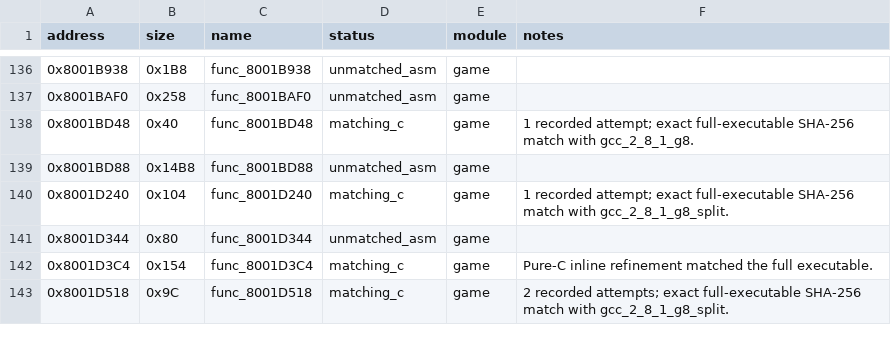
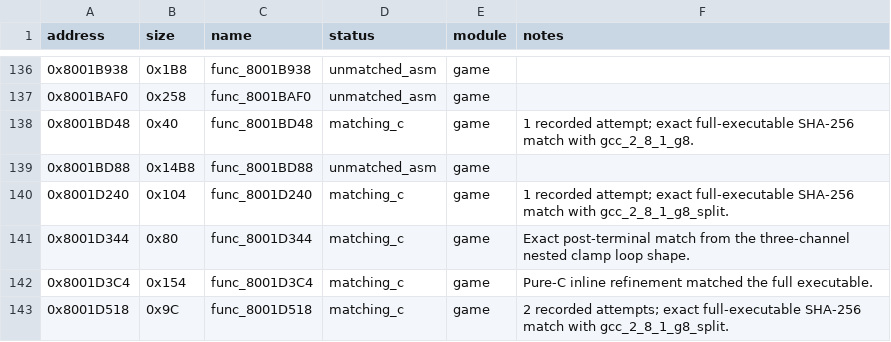
Before and after one commit to MaChInEgUn3/memories-decomp, a CSV file: config/slus_01411/functions.csv, drawn as a sheet; only a part is shown, gaps mark what is left out.

```diff
--- a/config/slus_01411/functions.csv
+++ b/config/slus_01411/functions.csv
@@ -140,3 +140,3 @@ address,size,name,status,module,notes
 0x8001D240,0x104,func_8001D240,matching_c,game,1 recorded attempt; exact full-executable SHA-256 match with gcc_2_8_1_g8_split.
-0x8001D344,0x80,func_8001D344,unmatched_asm,game,
+0x8001D344,0x80,func_8001D344,matching_c,game,Exact post-terminal match from the three-channel nested clamp loop shape.
 0x8001D3C4,0x154,func_8001D3C4,matching_c,game,Pure-C inline refinement matched the full executable.
```
Also changed, not shown: config/slus_01411/external_attempts.csv, 3 other files.
